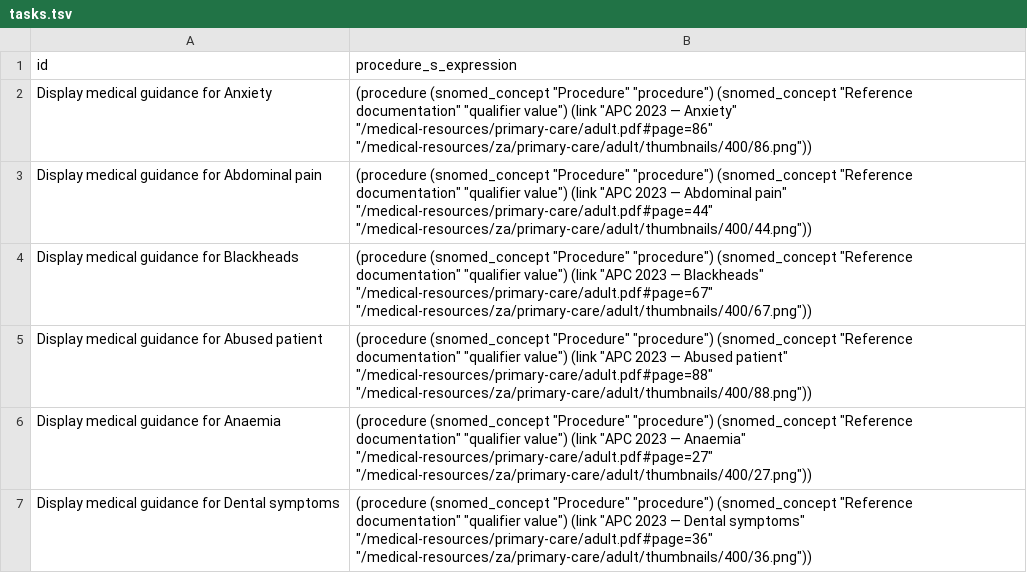
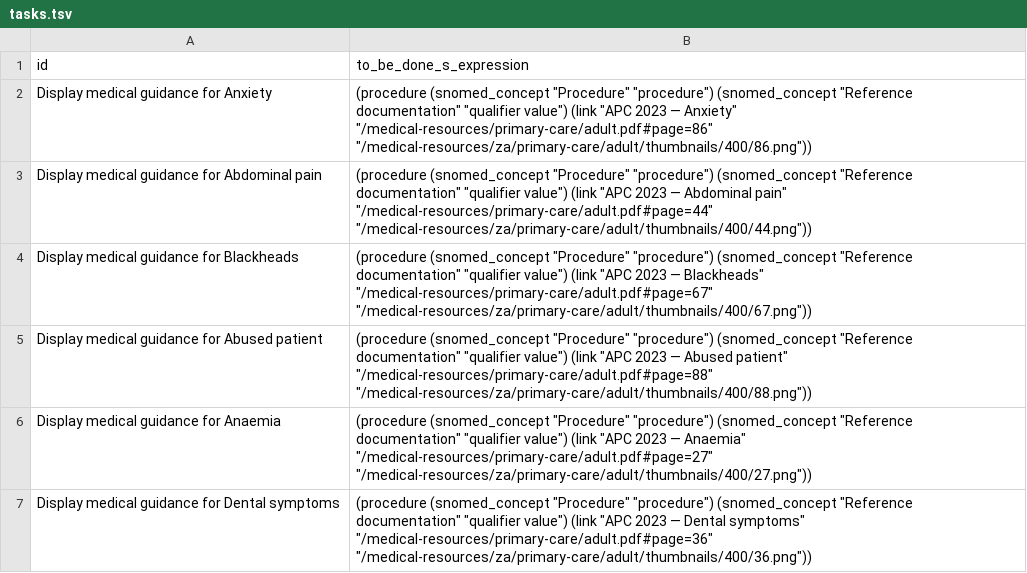
Before and after one commit to txandmj/virtual-hospitals-africa, a TSV file: db/seed/dumps/tasks.tsv, drawn as a sheet; only a part is shown.

Commit message:
wip: manage tasks (allergy regression)

```diff
--- a/db/seed/dumps/tasks.tsv
+++ b/db/seed/dumps/tasks.tsv
@@ -1,2 +1,2 @@
-id	procedure_s_expression
+id	to_be_done_s_expression
 Display medical guidance for Anxiety	"(procedure (snomed_concept ""Procedure"" ""procedure"") (snomed_concept ""Reference documentation"" ""qualifier value"") (link ""APC 2023 — Anxiety"" ""/medical-resources/primary-care/adult.pdf#page=86"" ""/medical-resources/za/primary-care/adult/thumbnails/400/86.png""))"
```
Also changed, not shown: 28 other files.
